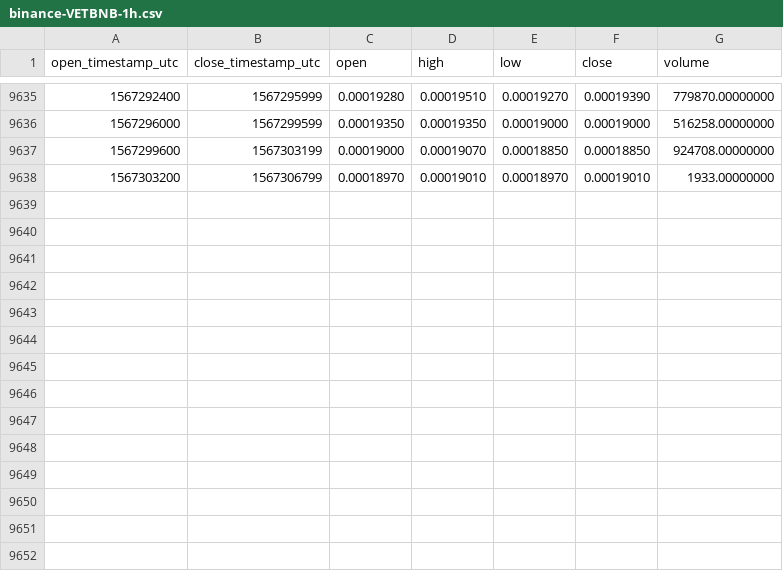
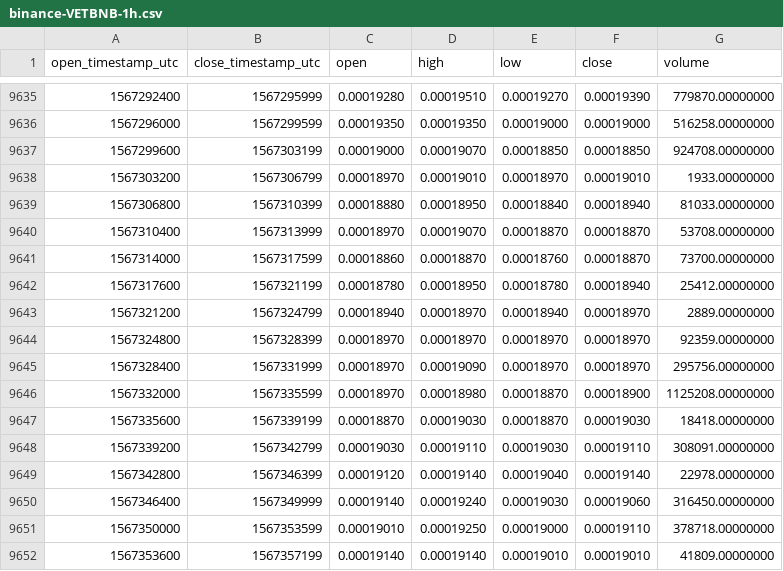
Before and after one commit to cryptobigbro/binance-VETBNB, a CSV file: binance-VETBNB-1h.csv, drawn as a sheet; only a part is shown, gaps mark what is left out.

Commit message:
Update OHLCV data.

```diff
--- a/binance-VETBNB-1h.csv
+++ b/binance-VETBNB-1h.csv
@@ -9638 +9638,15 @@ open_timestamp_utc,close_timestamp_utc,open,high,low,close,volume
 1567303200,1567306799,0.00018970,0.00019010,0.00018970,0.00019010,1933.00000000
+1567306800,1567310399,0.00018880,0.00018950,0.00018840,0.00018940,81033.00000000
+1567310400,1567313999,0.00018970,0.00019070,0.00018870,0.00018870,53708.00000000
+1567314000,1567317599,0.00018860,0.00018870,0.00018760,0.00018870,73700.00000000
+1567317600,1567321199,0.00018780,0.00018950,0.00018780,0.00018940,25412.00000000
+1567321200,1567324799,0.00018940,0.00018970,0.00018940,0.00018970,2889.00000000
+1567324800,1567328399,0.00018970,0.00018970,0.00018970,0.00018970,92359.00000000
+1567328400,1567331999,0.00018970,0.00019090,0.00018970,0.00018970,295756.00000000
+1567332000,1567335599,0.00018970,0.00018980,0.00018870,0.00018900,1125208.00000000
+1567335600,1567339199,0.00018870,0.00019030,0.00018870,0.00019030,18418.00000000
+1567339200,1567342799,0.00019030,0.00019110,0.00019030,0.00019110,308091.00000000
+1567342800,1567346399,0.00019120,0.00019140,0.00019040,0.00019140,22978.00000000
+1567346400,1567349999,0.00019140,0.00019240,0.00019030,0.00019060,316450.00000000
+1567350000,1567353599,0.00019010,0.00019250,0.00019000,0.00019110,378718.00000000
+1567353600,1567357199,0.00019140,0.00019140,0.00019010,0.00019010,41809.00000000
```
